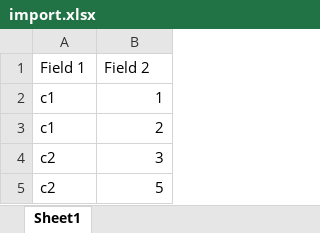
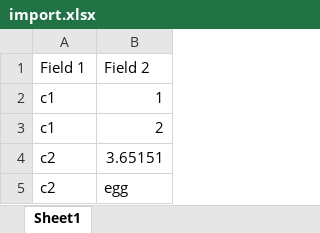
Before and after one commit to ChronicleTeam/chronicle, an Excel workbook: backend/debug/data/import.xlsx, sheet Sheet1, drawn as a sheet; values as stored, in another font and other column widths than the file's, no borders; charts and pictures not drawn; the diff names each change by its address in the sheet, - before the commit and + after, or states it on an @@ line.

Commit message:
XLSX & CSV Import/export tests

```diff
--- a/backend/debug/data/import.xlsx (sheet Sheet1)
+++ b/backend/debug/data/import.xlsx (sheet Sheet1)
-B4: 3
+B4: 3.65151
-B5: 5
+B5: egg
```
Also changed, not shown: charts or pictures, 3 other files.
